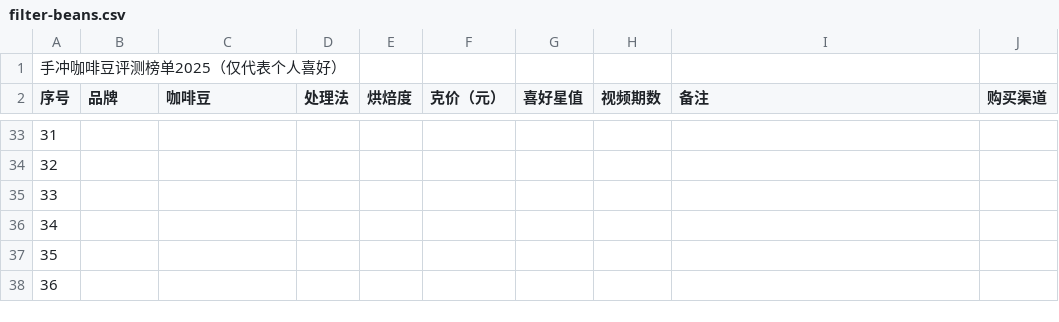
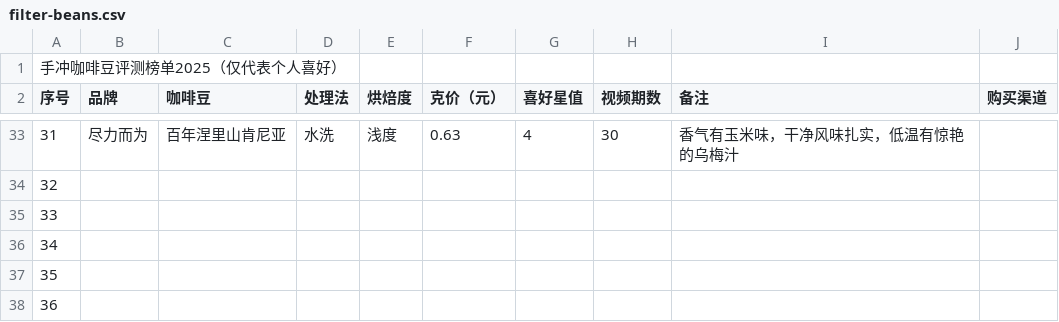
Before and after one commit to chu3/brew-guide, a CSV file: public/data/filter-beans.csv, drawn as a sheet; only a part is shown, gaps mark what is left out; the diff covers the shown part only.

```diff
--- a/public/data/filter-beans.csv
+++ b/public/data/filter-beans.csv
@@ -33,2 +33,2 @@
-31,,,,,,,,,
+31,尽力而为,百年涅里山肯尼亚,水洗,浅度,0.63,4,30,香气有玉米味，干净风味扎实，低温有惊艳的乌梅汁,
 32,,,,,,,,,
```
Also changed, not shown: 32 edited cells elsewhere in this file, public/data/espresso-beans.csv, 3 other files.
